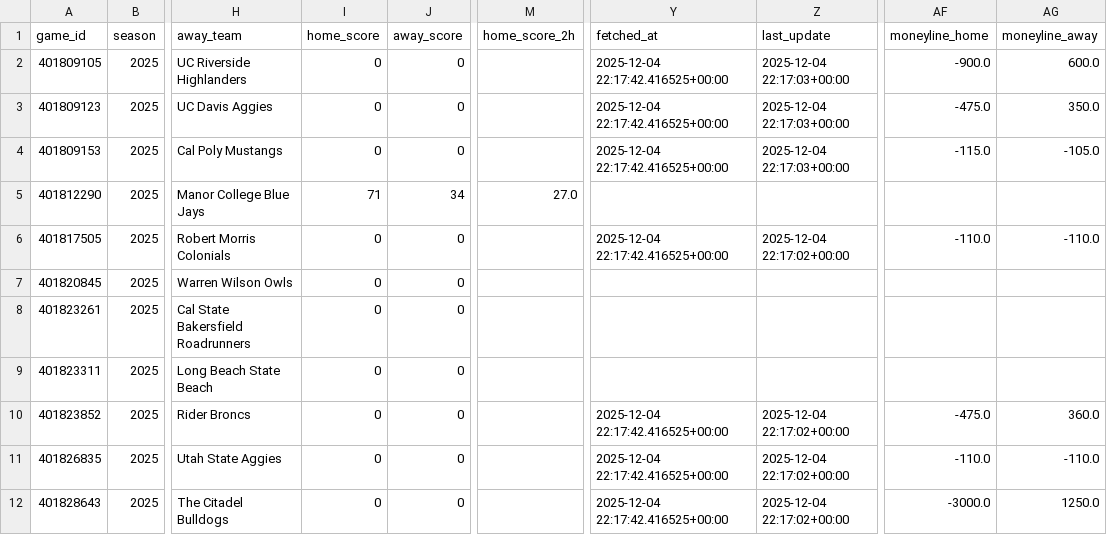
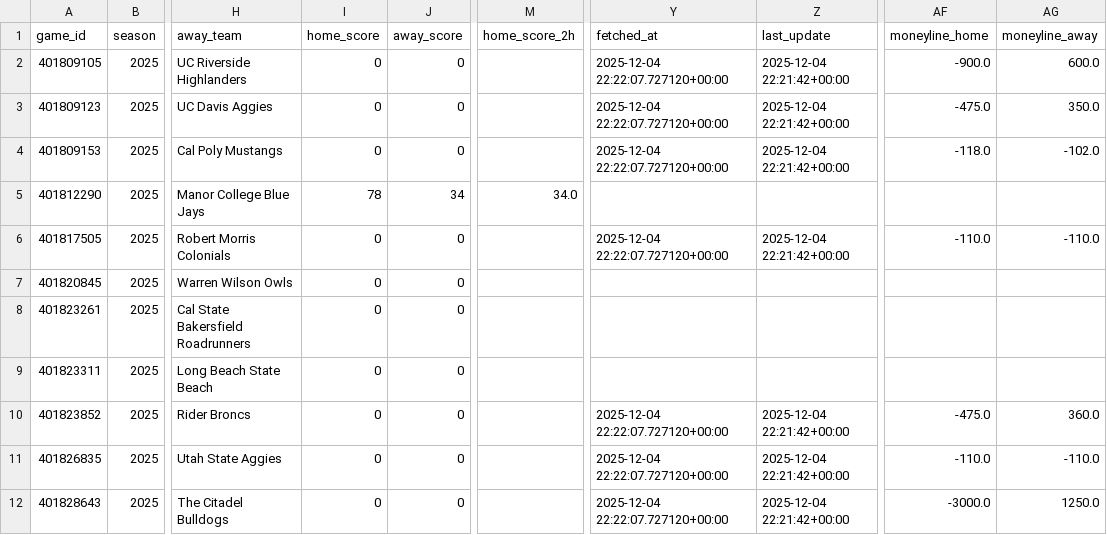
Before and after one commit to mostgood1/NCAAB, a CSV file: outputs/games_with_odds_2025-12-04.csv, drawn as a sheet; only a part is shown, gaps mark what is left out; the diff names each change by its address in the sheet, - before the commit and + after, or states it on an @@ line.

```diff
--- a/outputs/games_with_odds_2025-12-04.csv
+++ b/outputs/games_with_odds_2025-12-04.csv
-Y2:Y4 (fetched_at): 2025-12-04 22:17:42.416525+00:00
+Y2:Y4 (fetched_at): 2025-12-04 22:22:07.727120+00:00
-Z2:Z4 (last_update): 2025-12-04 22:17:03+00:00
+Z2:Z4 (last_update): 2025-12-04 22:21:42+00:00
-AF4 (moneyline_home): -115.0
+AF4 (moneyline_home): -118.0
-AG4 (moneyline_away): -105.0
+AG4 (moneyline_away): -102.0
-I5 (home_score): 71
+I5 (home_score): 78
-M5 (home_score_2h): 27.0
+M5 (home_score_2h): 34.0
-Y6 (fetched_at): 2025-12-04 22:17:42.416525+00:00
+Y6 (fetched_at): 2025-12-04 22:22:07.727120+00:00
-Z6 (last_update): 2025-12-04 22:17:02+00:00
+Z6 (last_update): 2025-12-04 22:21:42+00:00
-Y10:Y12 (fetched_at): 2025-12-04 22:17:42.416525+00:00
+Y10:Y12 (fetched_at): 2025-12-04 22:22:07.727120+00:00
-Z10:Z12 (last_update): 2025-12-04 22:17:02+00:00
+Z10:Z12 (last_update): 2025-12-04 22:21:42+00:00
```
Also changed, not shown: outputs/games_2025-12-04.csv, outputs/odds_2025-12-04.csv, 2 other files.
